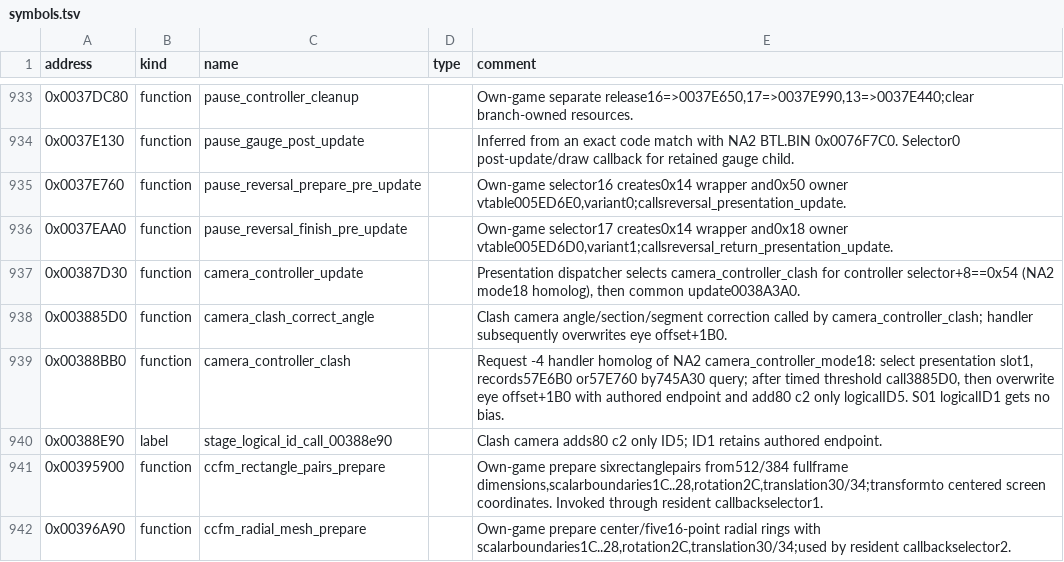
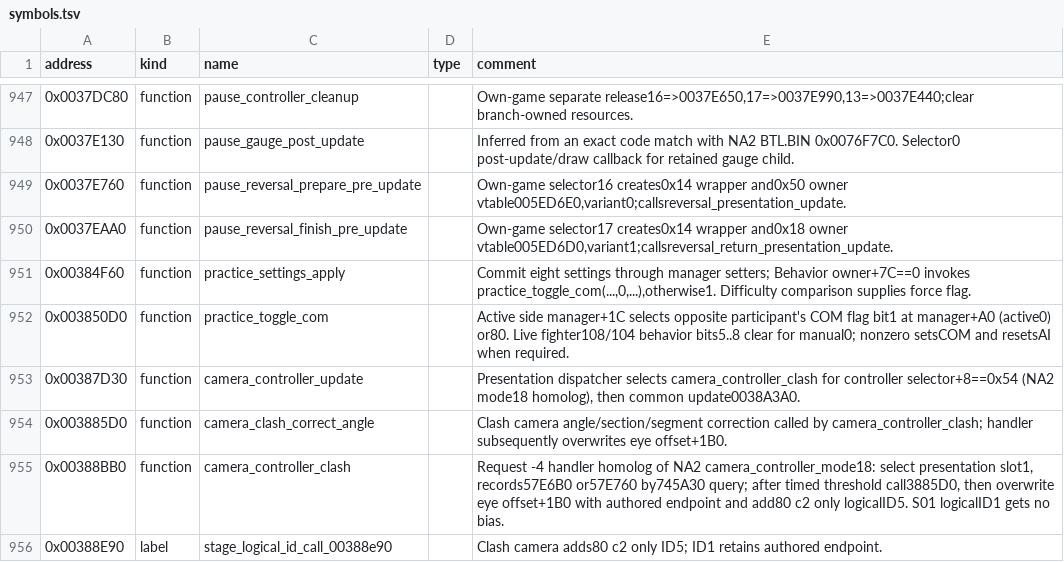
Before and after one commit to solid1353/UN-Workshop, a TSV file: reverse_engineering/annotations/UN4/SLUS_218.62/symbols.tsv, drawn as a sheet; only a part is shown, gaps mark what is left out; the shorter side is filled out with more unchanged rows; the diff covers the shown part only; the diff names each change by its address in the sheet, - before the commit and + after, or states it on an @@ line.

Commit message:
Document UN4 Practice flow and tagged sound gain

```diff
--- a/reverse_engineering/annotations/UN4/SLUS_218.62/symbols.tsv
+++ b/reverse_engineering/annotations/UN4/SLUS_218.62/symbols.tsv
+row 951: 0x00384F60 | function | practice_settings_apply |  | Commit eight settings through manager setters; Behavior owner+7C==0 invokes practice_toggle_com(...,0,...),otherwise1. Difficulty comparison supplies force flag.
+row 952: 0x003850D0 | function | practice_toggle_com |  | Active side manager+1C selects opposite participant's COM flag bit1 at manager+A0 (active0) or80. Live fighter108/104 behavior bits5..8 clear for manual0; nonzero setsCOM and resetsAI when required.
```
Also changed, not shown: 15 added rows elsewhere in this file, reverse_engineering/annotations/shared/MODHSYN.IRX/symbols.tsv, 1 other file.
